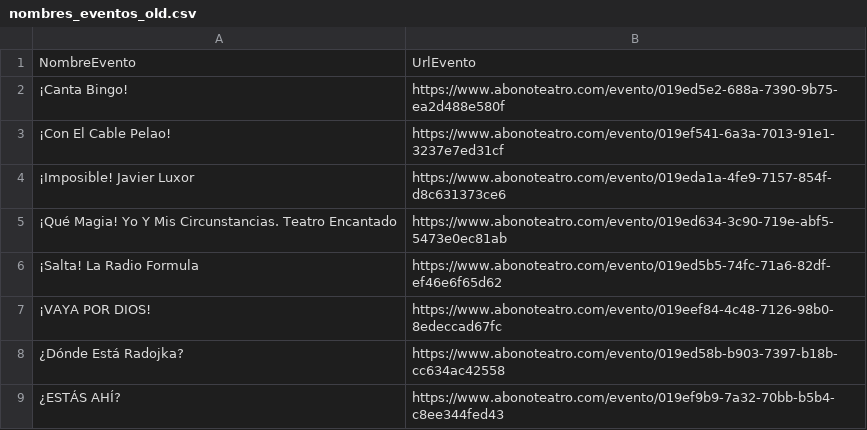
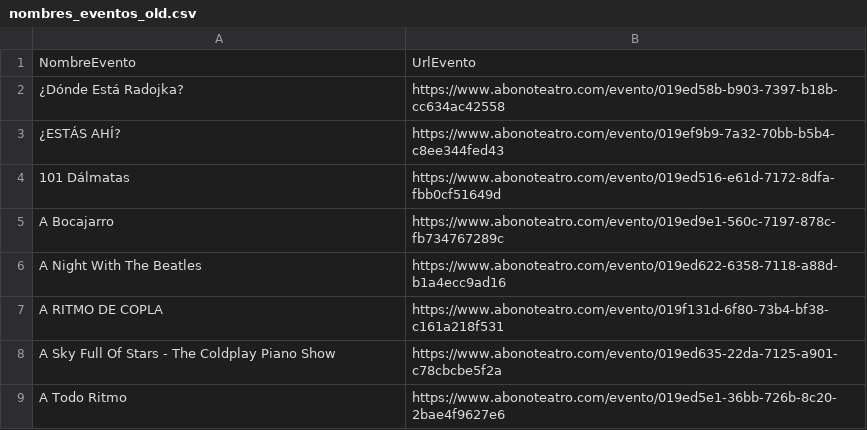
Before and after one commit to valonsot/ScheduleScript, a CSV file: nombres_eventos_old.csv, drawn as a sheet; only a part is shown; the shorter side is filled out with more unchanged rows.

```diff
--- a/nombres_eventos_old.csv
+++ b/nombres_eventos_old.csv
@@ -1,8 +1,2 @@
 "NombreEvento";"UrlEvento"
-"¡Canta Bingo!";"https://www.abonoteatro.com/evento/019ed5e2-688a-7390-9b75-ea2d488e580f"
-"¡Con El Cable Pelao!";"https://www.abonoteatro.com/evento/019ef541-6a3a-7013-91e1-3237e7ed31cf"
-"¡Imposible! Javier Luxor";"https://www.abonoteatro.com/evento/019eda1a-4fe9-7157-854f-d8c631373ce6"
-"¡Qué Magia! Yo Y Mis Circunstancias. Teatro Encantado";"https://www.abonoteatro.com/evento/019ed634-3c90-719e-abf5-5473e0ec81ab"
-"¡Salta! La Radio Formula";"https://www.abonoteatro.com/evento/019ed5b5-74fc-71a6-82df-ef46e6f65d62"
-"¡VAYA POR DIOS!";"https://www.abonoteatro.com/evento/019eef84-4c48-7126-98b0-8edeccad67fc"
 "¿Dónde Está Radojka?";"https://www.abonoteatro.com/evento/019ed58b-b903-7397-b18b-cc634ac42558"
```
